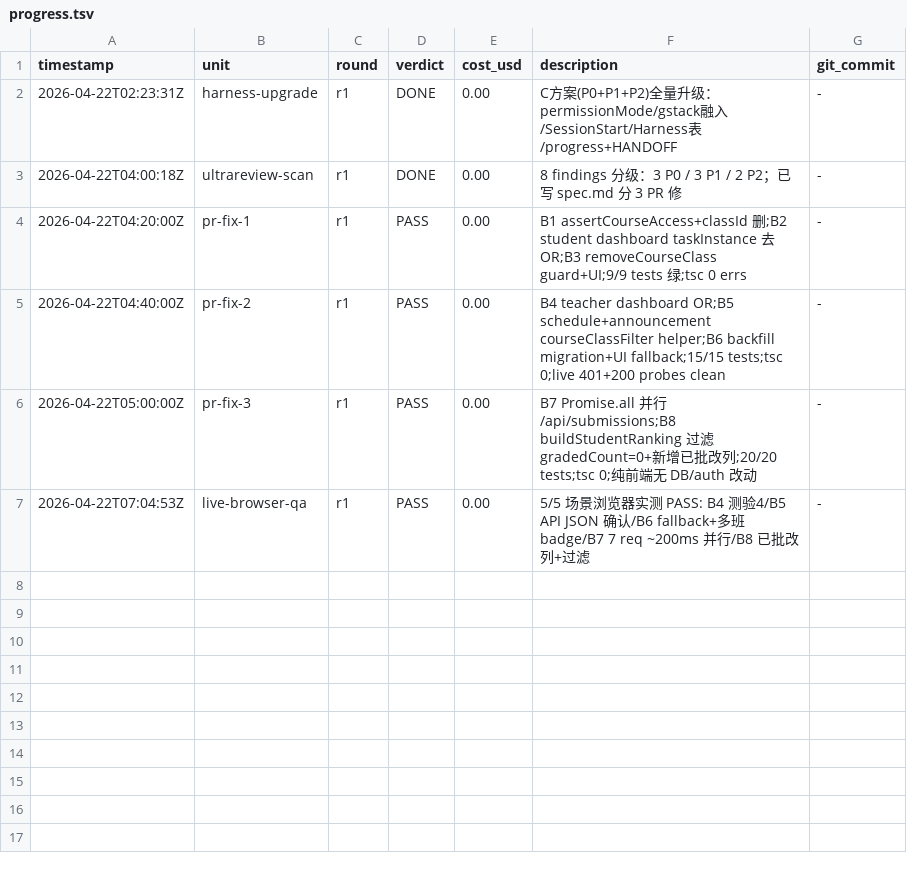
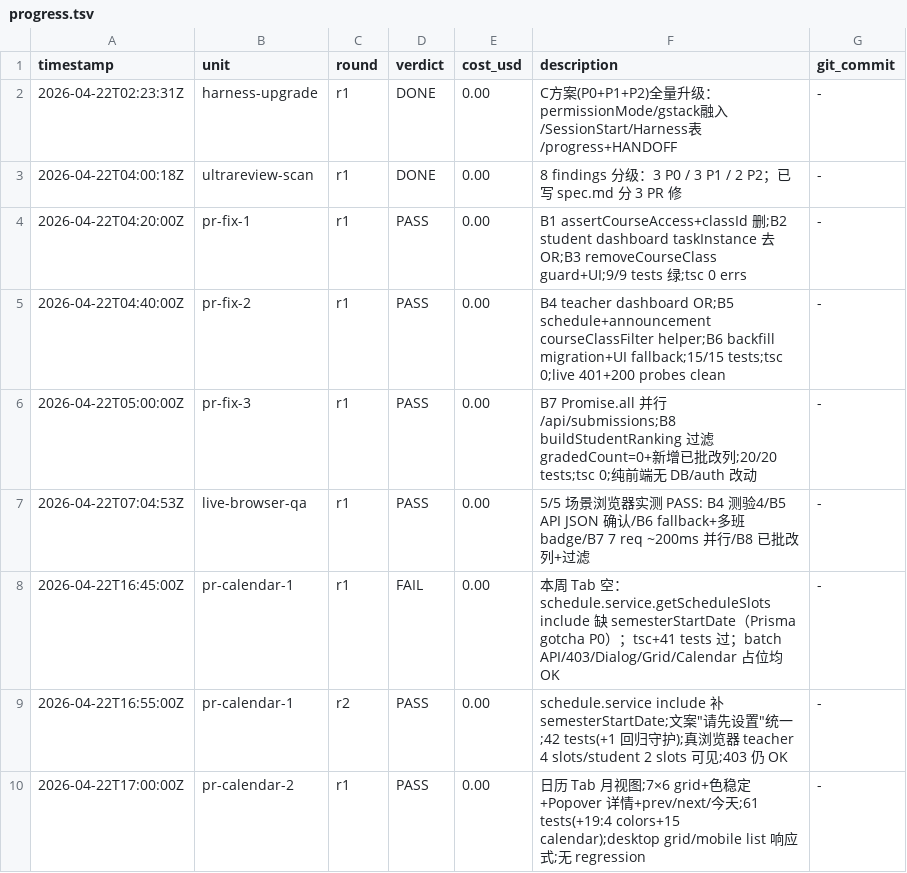
Before and after one commit to AlexAnys/finsim_Mini, a TSV file: .harness/progress.tsv, drawn as a sheet; the diff names each change by its address in the sheet, - before the commit and + after, or states it on an @@ line.

Commit message:
chore: 归档课表日历化 PR 证据链（spec + 6 reports + progress 3 行）
Harness 轨迹记录:
- .harness/spec.md 更新为课表日历化方案 C 计划
- .harness/reports/build_pr-calendar-1_r1.md（r1 FAIL：Prisma include 漏）
- .harness/reports/qa_pr-calendar-1_r1.md（r1 FAIL 诊断 + Fix 指引）
- .harness/reports/build_pr-calendar-1_r2.md（r2 修 + 加回归测试）
- .harness/reports/qa_pr-calendar-1_r2.md（r2 PASS）
- .harness/reports/build_pr-calendar-2_r1.md（r1 + 移动端列表模式补丁）
- .harness/reports/qa_pr-calendar-2_r1.md（r1 PASS）
- .harness/progress.tsv 加 3 行（pr-calendar-1 r1 FAIL / r2 PASS；
  pr-calendar-2 r1 PASS）

本次 dynamic exit 验证:
- PR-calendar-1: r1 FAIL（本周 Tab 永远空，Prisma include 漏）→ r2
  PASS（修 + 加 select 形状回归测试）— 一次循环收敛
- PR-calendar-2: r1 一次过 PASS（包括移动端列表模式 late addition）

```diff
--- a/.harness/progress.tsv
+++ b/.harness/progress.tsv
+row 8: 2026-04-22T16:45:00Z | pr-calendar-1 | r1 | FAIL | 0.00 | 本周 Tab 空：schedule.service.getScheduleSlots include 缺 semesterStartDate（Prisma gotcha P0）；tsc+41 tests 过；batch API/403/Dialog/Grid/Calendar 占位均 OK | -
+row 9: 2026-04-22T16:55:00Z | pr-calendar-1 | r2 | PASS | 0.00 | schedule.service include 补 semesterStartDate;文案"请先设置"统一;42 tests(+1 回归守护);真浏览器 teacher 4 slots/student 2 slots 可见;403 仍 OK | -
+row 10: 2026-04-22T17:00:00Z | pr-calendar-2 | r1 | PASS | 0.00 | 日历 Tab 月视图;7×6 grid+色稳定+Popover 详情+prev/next/今天;61 tests(+19:4 colors+15 calendar);desktop grid/mobile list 响应式;无 regression | -
```
Also changed, not shown: 7 other files.
